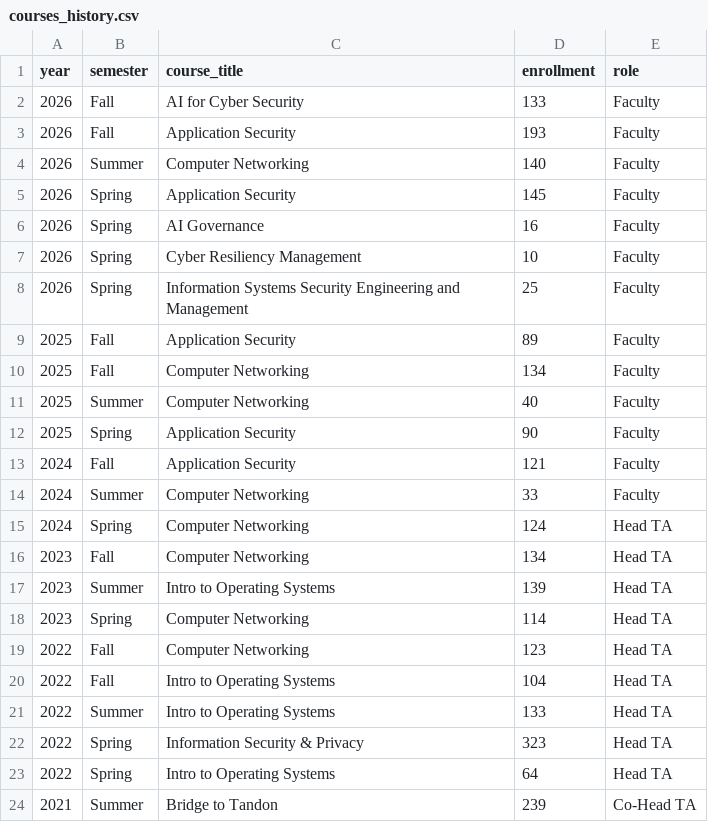
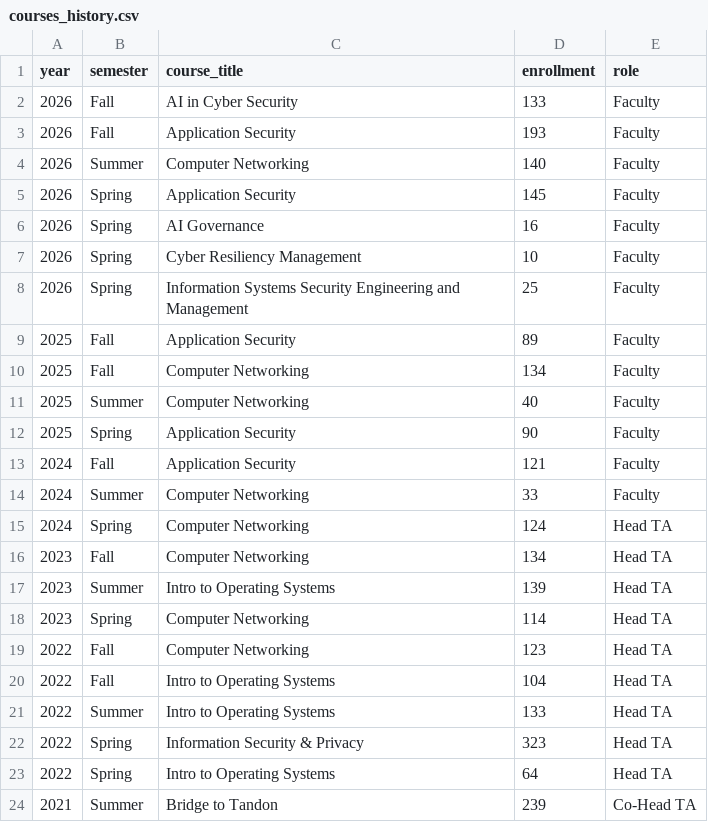
Before and after one commit to ahillelt/ahillelt.github.io, a CSV file: courses_history.csv, drawn as a sheet.

```diff
--- a/courses_history.csv
+++ b/courses_history.csv
@@ -1,3 +1,3 @@
 year,semester,course_title,enrollment,role
-2026,Fall,AI for Cyber Security,133,Faculty
+2026,Fall,AI in Cyber Security,133,Faculty
 2026,Fall,Application Security,193,Faculty
```
